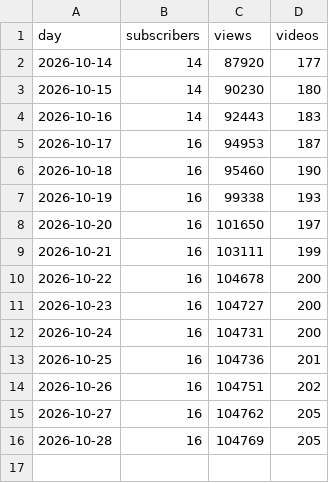
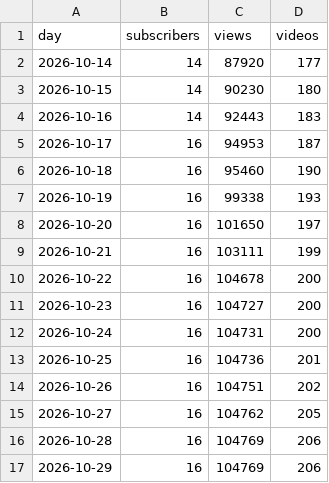
Before and after one commit to JuanTorresMI/JuanTorresMI.github.io, a CSV file: youtube/youtube-channel-daily.csv, drawn as a sheet.

```diff
--- a/youtube/youtube-channel-daily.csv
+++ b/youtube/youtube-channel-daily.csv
@@ -15,2 +15,3 @@ day,subscribers,views,videos
 2026-10-27,16,104762,205
-2026-10-28,16,104769,205
+2026-10-28,16,104769,206
+2026-10-29,16,104769,206
```
Also changed, not shown: border-waits/border-truck-wait-times.csv, data/usda-lamb-prices/lamb-carcass-value.csv, 17 other files.
